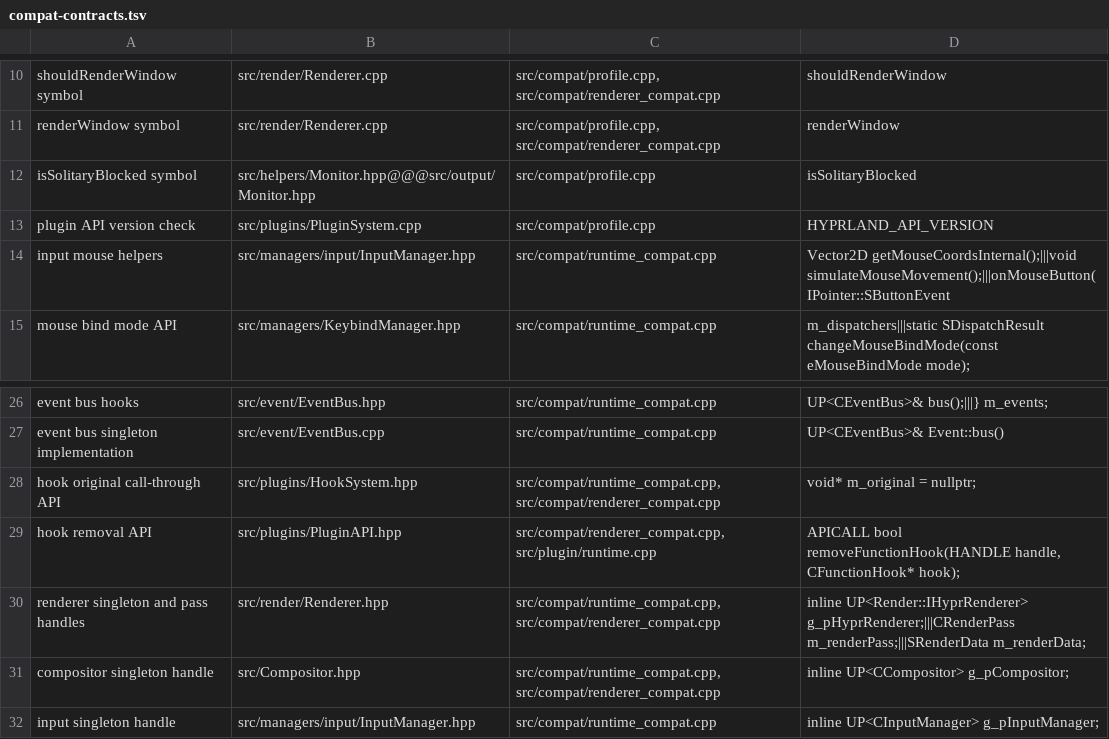
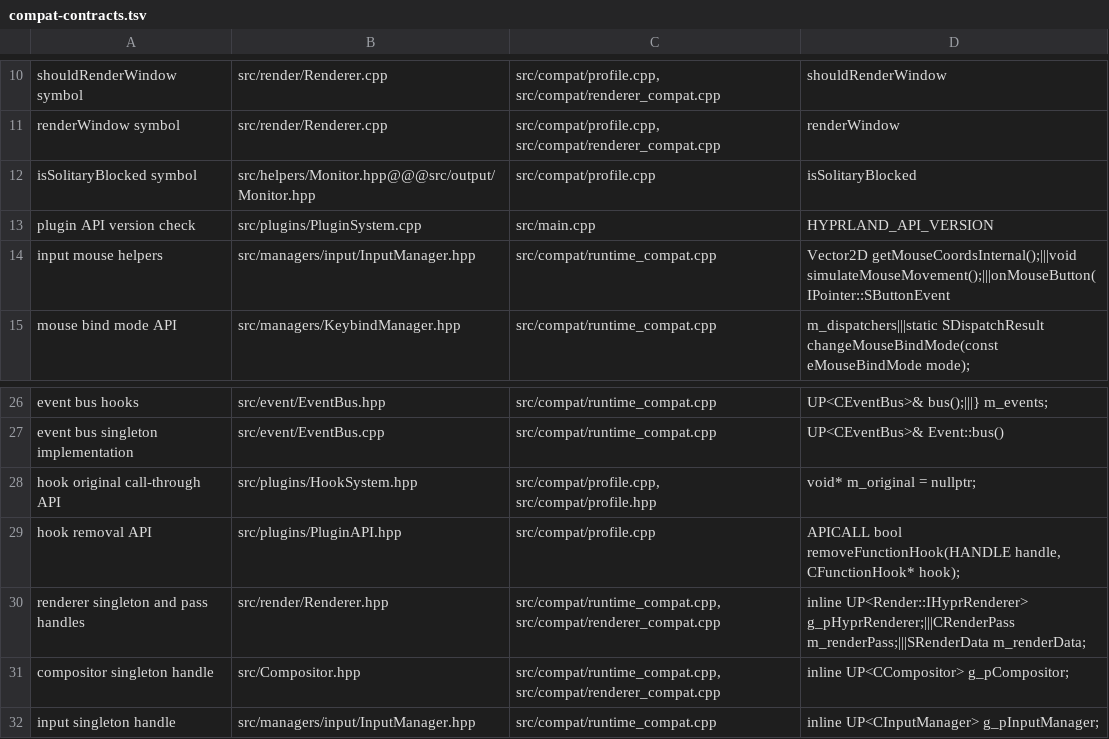
Before and after one commit to douglas/hyprtasking, a TSV file: scripts/compat-contracts.tsv, drawn as a sheet; only a part is shown, gaps mark what is left out.

Commit message:
Fix stale touchpoints in compat-contracts.tsv

```diff
--- a/scripts/compat-contracts.tsv
+++ b/scripts/compat-contracts.tsv
@@ -12,3 +12,3 @@ renderWindow symbol	src/render/Renderer.cpp	src/compat/profile.cpp, src/compat/r
 isSolitaryBlocked symbol	src/helpers/Monitor.hpp@@@src/output/Monitor.hpp	src/compat/profile.cpp	isSolitaryBlocked
-plugin API version check	src/plugins/PluginSystem.cpp	src/compat/profile.cpp	HYPRLAND_API_VERSION
+plugin API version check	src/plugins/PluginSystem.cpp	src/main.cpp	HYPRLAND_API_VERSION
 input mouse helpers	src/managers/input/InputManager.hpp	src/compat/runtime_compat.cpp	Vector2D           getMouseCoordsInternal();|||void               simulateMouseMovement();|||onMouseButton(IPointer::SButtonEvent
@@ -27,4 +27,4 @@ event bus hooks	src/event/EventBus.hpp	src/compat/runtime_compat.cpp	UP<CEventBu
 event bus singleton implementation	src/event/EventBus.cpp	src/compat/runtime_compat.cpp	UP<CEventBus>& Event::bus()
-hook original call-through API	src/plugins/HookSystem.hpp	src/compat/runtime_compat.cpp, src/compat/renderer_compat.cpp	void*          m_original = nullptr;
-hook removal API	src/plugins/PluginAPI.hpp	src/compat/renderer_compat.cpp, src/plugin/runtime.cpp	APICALL bool removeFunctionHook(HANDLE handle, CFunctionHook* hook);
+hook original call-through API	src/plugins/HookSystem.hpp	src/compat/profile.cpp, src/compat/profile.hpp	void*          m_original = nullptr;
+hook removal API	src/plugins/PluginAPI.hpp	src/compat/profile.cpp	APICALL bool removeFunctionHook(HANDLE handle, CFunctionHook* hook);
 renderer singleton and pass handles	src/render/Renderer.hpp	src/compat/runtime_compat.cpp, src/compat/renderer_compat.cpp	inline UP<Render::IHyprRenderer> g_pHyprRenderer;|||CRenderPass  m_renderPass;|||SRenderData                  m_renderData;
```
